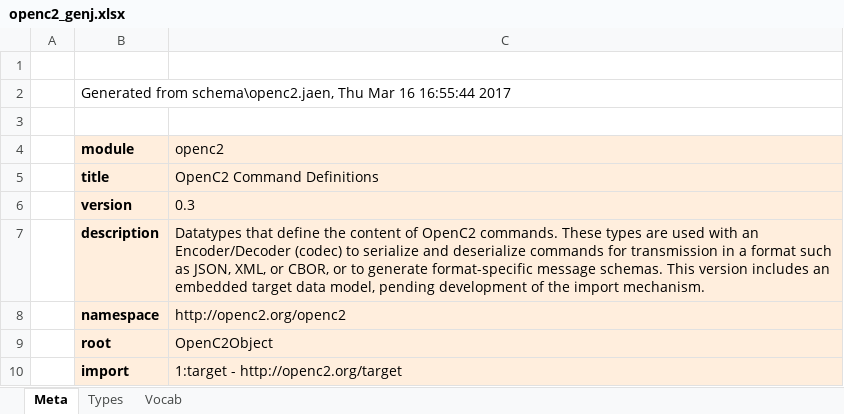
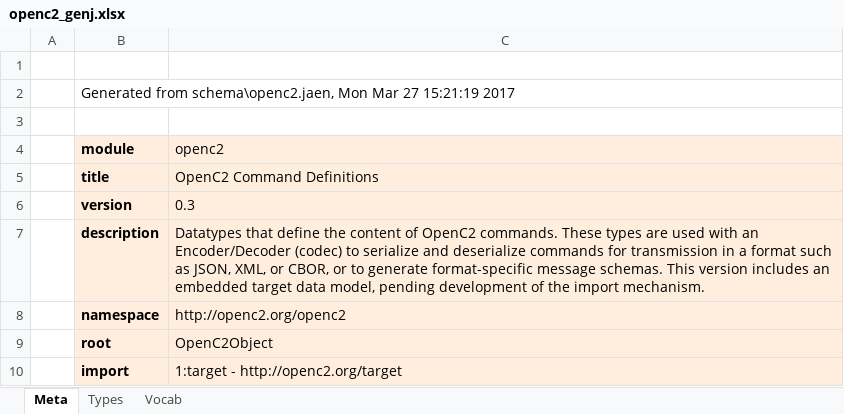
Before and after one commit to oasis-open/openc2-jadn-software, an Excel workbook: schema_gen/openc2_genj.xlsx, sheet Meta, drawn as a sheet; values as stored, in another font and other column widths than the file's, no borders; the diff names each change by its address in the sheet, - before the commit and + after, or states it on an @@ line.

```diff
--- a/schema_gen/openc2_genj.xlsx (sheet Meta)
+++ b/schema_gen/openc2_genj.xlsx (sheet Meta)
-B2 (module): …from schema\openc2.jaen, Thu Mar 16 16:55:44 2017
+B2 (module): …from schema\openc2.jaen, Mon Mar 27 15:21:19 2017
```
Also changed, not shown: sheet Types, sheet Vocab, 24 other files.
